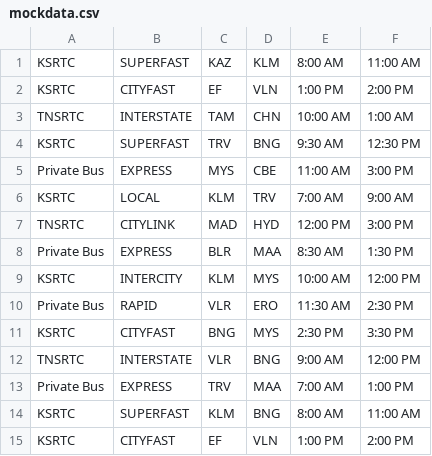
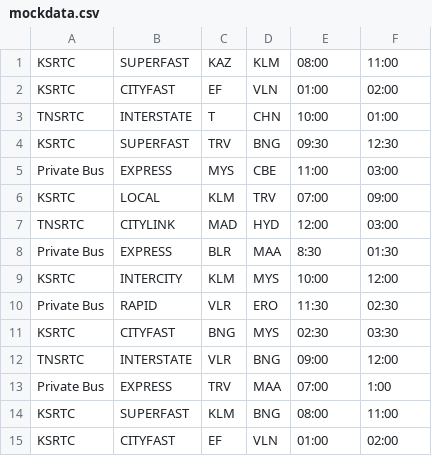
Before and after one commit to safar-byte/Bussin, a CSV file: CommonFiles/mockdata.csv, drawn as a sheet; only a part is shown; the diff covers the shown part only.

```diff
--- a/CommonFiles/mockdata.csv
+++ b/CommonFiles/mockdata.csv
@@ -1,15 +1,15 @@
-KSRTC, SUPERFAST, KAZ, KLM, 8:00 AM, 11:00 AM
-KSRTC, CITYFAST, EF, VLN, 1:00 PM, 2:00 PM
-TNSRTC, INTERSTATE, TAM, CHN, 10:00 AM, 1:00 AM
-KSRTC, SUPERFAST, TRV, BNG, 9:30 AM, 12:30 PM
-Private Bus, EXPRESS, MYS, CBE, 11:00 AM, 3:00 PM
-KSRTC, LOCAL, KLM, TRV, 7:00 AM, 9:00 AM
-TNSRTC, CITYLINK, MAD, HYD, 12:00 PM, 3:00 PM
-Private Bus, EXPRESS, BLR, MAA, 8:30 AM, 1:30 PM
-KSRTC, INTERCITY, KLM, MYS, 10:00 AM, 12:00 PM
-Private Bus, RAPID, VLR, ERO, 11:30 AM, 2:30 PM
-KSRTC, CITYFAST, BNG, MYS, 2:30 PM, 3:30 PM
-TNSRTC, INTERSTATE, VLR, BNG, 9:00 AM, 12:00 PM
-Private Bus, EXPRESS, TRV, MAA, 7:00 AM, 1:00 PM
-KSRTC, SUPERFAST, KLM, BNG, 8:00 AM, 11:00 AM
-KSRTC, CITYFAST, EF, VLN, 1:00 PM, 2:00 PM
+KSRTC, SUPERFAST, KAZ, KLM, 08:00 , 11:00
+KSRTC, CITYFAST, EF, VLN, 01:00  , 02:00
+TNSRTC, INTERSTATE, T , CHN, 10:00  , 01:00
+KSRTC, SUPERFAST, TRV, BNG, 09:30  , 12:30
+Private Bus, EXPRESS, MYS, CBE, 11:00  , 03:00
+KSRTC, LOCAL, KLM, TRV, 07:00  , 09:00
+TNSRTC, CITYLINK, MAD, HYD, 12:00  , 03:00
+Private Bus, EXPRESS, BLR, MAA, 8:30  , 01:30
+KSRTC, INTERCITY, KLM, MYS, 10:00  , 12:00
+Private Bus, RAPID, VLR, ERO, 11:30  , 02:30
+KSRTC, CITYFAST, BNG, MYS, 02:30  , 03:30
+TNSRTC, INTERSTATE, VLR, BNG, 09:00  , 12:00
+Private Bus, EXPRESS, TRV, MAA, 07:00  , 1:00
+KSRTC, SUPERFAST, KLM, BNG, 08:00  , 11:00
+KSRTC, CITYFAST, EF, VLN, 01:00  , 02:00
```
Also changed, not shown: 11 edited cells elsewhere in this file, 1 other file.
